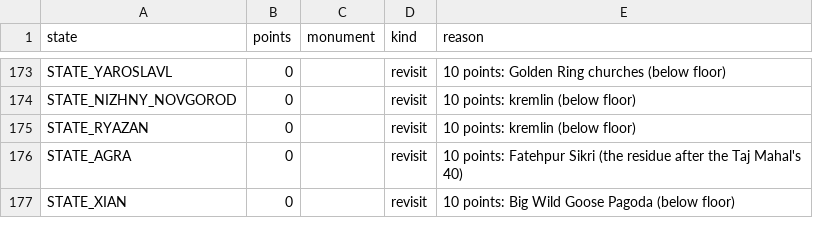
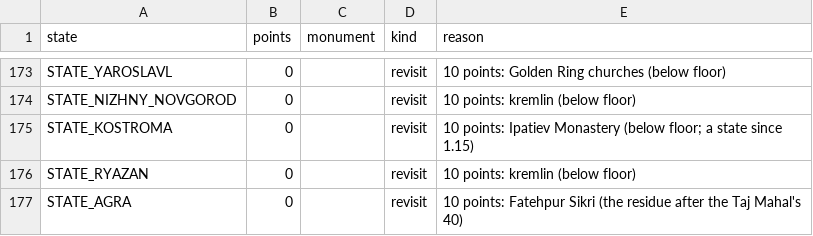
Before and after one commit to jakeOmega/Vic3TimelineExtended, a CSV file: scripts/generators/data/tourism_heritage_moves.csv, drawn as a sheet; only a part is shown, gaps mark what is left out; the shorter side is filled out with more unchanged rows.

```diff
--- a/scripts/generators/data/tourism_heritage_moves.csv
+++ b/scripts/generators/data/tourism_heritage_moves.csv
@@ -174,2 +174,3 @@ STATE_YAROSLAVL,0,,revisit,10 points: Golden Ring churches (below floor)
 STATE_NIZHNY_NOVGOROD,0,,revisit,10 points: kremlin (below floor)
+STATE_KOSTROMA,0,,revisit,10 points: Ipatiev Monastery (below floor; a state since 1.15)
 STATE_RYAZAN,0,,revisit,10 points: kremlin (below floor)
```
